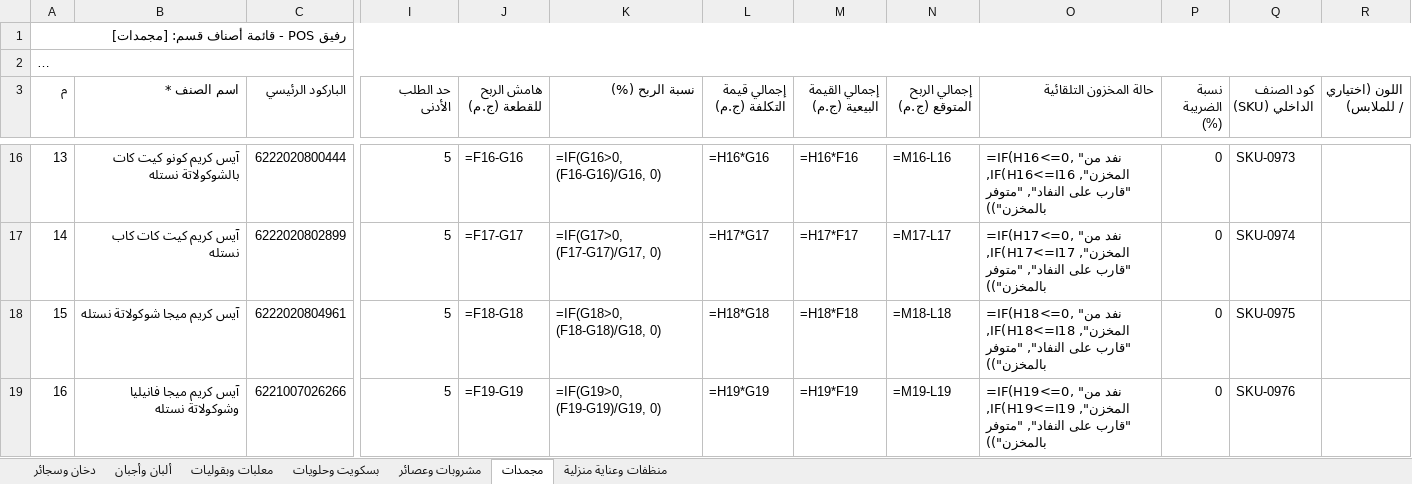
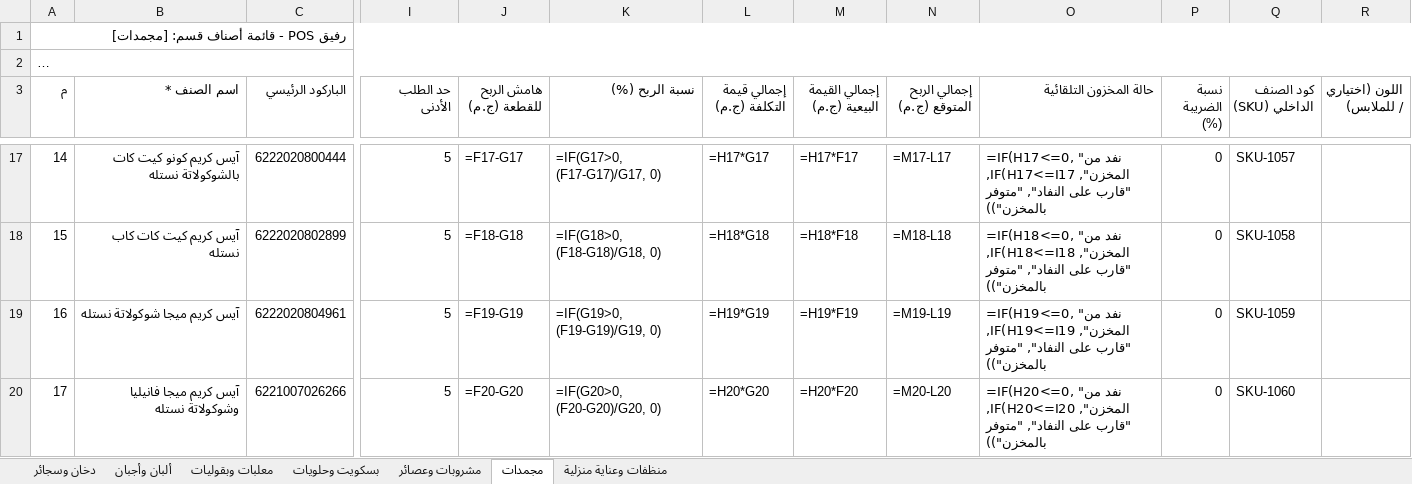
Before and after one commit to ISlamKhaledAli/RAFIQ, an Excel workbook: قوالب_أصناف_المحلات_Excel/01_سوبرماركت_وبقالة_ومواد_غذائية.xlsx, sheet مجمدات, drawn as a sheet; only a part is shown, gaps mark what is left out; long unchanged cells end in …; values as stored, in another font and other column widths than the file's, no cell formats; formulas without a stored value are shown as written; addresses are those after the commit; the diff covers the shown part only; the diff names each change by its address in the sheet, - before the commit and + after, or states it on an @@ line.

```diff
--- a/قوالب_أصناف_المحلات_Excel/01_سوبرماركت_وبقالة_ومواد_غذائية.xlsx (sheet مجمدات)
+++ b/قوالب_أصناف_المحلات_Excel/01_سوبرماركت_وبقالة_ومواد_غذائية.xlsx (sheet مجمدات)
@@ column A (م) renumbered between rows 15 and 59 @@
-J17 (هامش الربح للقطعة (ج.م)): =F16-G16
+J17 (هامش الربح للقطعة (ج.م)): =F17-G17
-K17 (نسبة الربح (%)): =IF(G16>0, (F16-G16)/G16, 0)
+K17 (نسبة الربح (%)): =IF(G17>0, (F17-G17)/G17, 0)
-L17 (إجمالي قيمة التكلفة (ج.م)): =H16*G16
+L17 (إجمالي قيمة التكلفة (ج.م)): =H17*G17
-M17 (إجمالي القيمة البيعية (ج.م)): =H16*F16
+M17 (إجمالي القيمة البيعية (ج.م)): =H17*F17
-N17 (إجمالي الربح المتوقع (ج.م)): =M16-L16
+N17 (إجمالي الربح المتوقع (ج.م)): =M17-L17
-O17 (حالة المخزون التلقائية): =IF(H16<=0, "نفد من المخزن", IF(H16<=I16, "قارب على…
+O17 (حالة المخزون التلقائية): =IF(H17<=0, "نفد من المخزن", IF(H17<=I17, "قارب على…
-Q17 (كود الصنف الداخلي (SKU)): SKU-0973
+Q17 (كود الصنف الداخلي (SKU)): SKU-1057
-J18 (هامش الربح للقطعة (ج.م)): =F17-G17
+J18 (هامش الربح للقطعة (ج.م)): =F18-G18
-K18 (نسبة الربح (%)): =IF(G17>0, (F17-G17)/G17, 0)
+K18 (نسبة الربح (%)): =IF(G18>0, (F18-G18)/G18, 0)
-L18 (إجمالي قيمة التكلفة (ج.م)): =H17*G17
+L18 (إجمالي قيمة التكلفة (ج.م)): =H18*G18
-M18 (إجمالي القيمة البيعية (ج.م)): =H17*F17
+M18 (إجمالي القيمة البيعية (ج.م)): =H18*F18
-N18 (إجمالي الربح المتوقع (ج.م)): =M17-L17
+N18 (إجمالي الربح المتوقع (ج.م)): =M18-L18
-O18 (حالة المخزون التلقائية): =IF(H17<=0, "نفد من المخزن", IF(H17<=I17, "قارب على…
+O18 (حالة المخزون التلقائية): =IF(H18<=0, "نفد من المخزن", IF(H18<=I18, "قارب على…
-Q18 (كود الصنف الداخلي (SKU)): SKU-0974
+Q18 (كود الصنف الداخلي (SKU)): SKU-1058
-J19 (هامش الربح للقطعة (ج.م)): =F18-G18
+J19 (هامش الربح للقطعة (ج.م)): =F19-G19
-K19 (نسبة الربح (%)): =IF(G18>0, (F18-G18)/G18, 0)
+K19 (نسبة الربح (%)): =IF(G19>0, (F19-G19)/G19, 0)
-L19 (إجمالي قيمة التكلفة (ج.م)): =H18*G18
+L19 (إجمالي قيمة التكلفة (ج.م)): =H19*G19
-M19 (إجمالي القيمة البيعية (ج.م)): =H18*F18
+M19 (إجمالي القيمة البيعية (ج.م)): =H19*F19
-N19 (إجمالي الربح المتوقع (ج.م)): =M18-L18
+N19 (إجمالي الربح المتوقع (ج.م)): =M19-L19
-O19 (حالة المخزون التلقائية): =IF(H18<=0, "نفد من المخزن", IF(H18<=I18, "قارب على…
+O19 (حالة المخزون التلقائية): =IF(H19<=0, "نفد من المخزن", IF(H19<=I19, "قارب على…
-Q19 (كود الصنف الداخلي (SKU)): SKU-0975
+Q19 (كود الصنف الداخلي (SKU)): SKU-1059
-J20 (هامش الربح للقطعة (ج.م)): =F19-G19
+J20 (هامش الربح للقطعة (ج.م)): =F20-G20
-K20 (نسبة الربح (%)): =IF(G19>0, (F19-G19)/G19, 0)
+K20 (نسبة الربح (%)): =IF(G20>0, (F20-G20)/G20, 0)
-L20 (إجمالي قيمة التكلفة (ج.م)): =H19*G19
+L20 (إجمالي قيمة التكلفة (ج.م)): =H20*G20
-M20 (إجمالي القيمة البيعية (ج.م)): =H19*F19
+M20 (إجمالي القيمة البيعية (ج.م)): =H20*F20
-N20 (إجمالي الربح المتوقع (ج.م)): =M19-L19
+N20 (إجمالي الربح المتوقع (ج.م)): =M20-L20
-O20 (حالة المخزون التلقائية): =IF(H19<=0, "نفد من المخزن", IF(H19<=I19, "قارب على…
+O20 (حالة المخزون التلقائية): =IF(H20<=0, "نفد من المخزن", IF(H20<=I20, "قارب على…
-Q20 (كود الصنف الداخلي (SKU)): SKU-0976
+Q20 (كود الصنف الداخلي (SKU)): SKU-1060
```
Also changed, not shown: 48 added rows and 146 edited cells elsewhere in this sheet, sheet منظفات وعناية منزلية, sheet بسكويت وحلويات, sheet معلبات وبقوليات, sheet مشروبات وعصائر, sheet ألبان وأجبان, sheet دخان وسجائر, cell formats, 58 other files.
